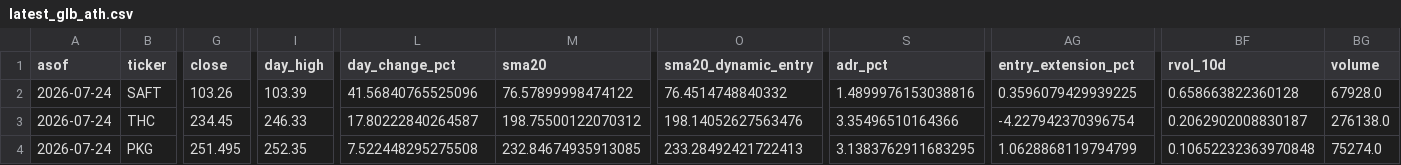
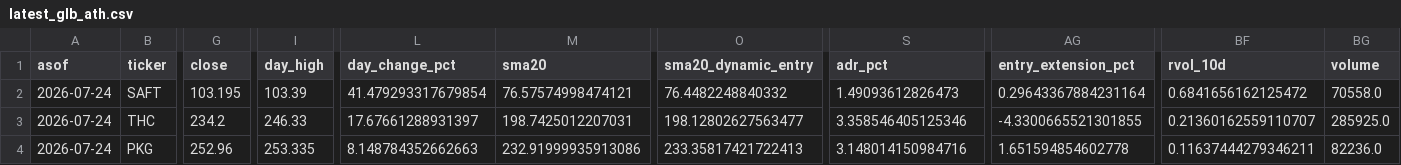
Before and after one commit to vmossini/radar-dashboard, a CSV file: latest_glb_ath.csv, drawn as a sheet; only a part is shown, gaps mark what is left out; the diff covers the shown part only; the diff names each change by its address in the sheet, - before the commit and + after, or states it on an @@ line.

```diff
--- a/latest_glb_ath.csv
+++ b/latest_glb_ath.csv
-G2 (close): 103.26
+G2 (close): 103.195
-L2 (day_change_pct): 41.56840765525096
+L2 (day_change_pct): 41.479293317679854
-M2 (sma20): 76.57899998474122
+M2 (sma20): 76.57574998474121
-O2 (sma20_dynamic_entry): 76.4514748840332
+O2 (sma20_dynamic_entry): 76.4482248840332
-S2 (adr_pct): 1.4899976153038816
+S2 (adr_pct): 1.49093612826473
-AG2 (entry_extension_pct): 0.3596079429939225
+AG2 (entry_extension_pct): 0.29643367884231164
-BF2 (rvol_10d): 0.658663822360128
+BF2 (rvol_10d): 0.6841656162125472
-BG2 (volume): 67928.0
+BG2 (volume): 70558.0
-G3 (close): 234.45
+G3 (close): 234.2
-L3 (day_change_pct): 17.80222840264587
+L3 (day_change_pct): 17.67661288931397
-M3 (sma20): 198.75500122070312
+M3 (sma20): 198.7425012207031
-O3 (sma20_dynamic_entry): 198.14052627563476
+O3 (sma20_dynamic_entry): 198.12802627563477
-S3 (adr_pct): 3.35496510164366
+S3 (adr_pct): 3.358546405125346
-AG3 (entry_extension_pct): -4.227942370396754
+AG3 (entry_extension_pct): -4.3300665521301855
-BF3 (rvol_10d): 0.2062902008830187
+BF3 (rvol_10d): 0.21360162559110707
-BG3 (volume): 276138.0
+BG3 (volume): 285925.0
-G4 (close): 251.495
+G4 (close): 252.96
-I4 (day_high): 252.35
+I4 (day_high): 253.335
-L4 (day_change_pct): 7.522448295275508
+L4 (day_change_pct): 8.148784352662663
-M4 (sma20): 232.84674935913085
+M4 (sma20): 232.91999935913086
-O4 (sma20_dynamic_entry): 233.28492421722413
+O4 (sma20_dynamic_entry): 233.35817421722413
-S4 (adr_pct): 3.1383762911683295
+S4 (adr_pct): 3.148014150984716
-AG4 (entry_extension_pct): 1.0628868119794799
+AG4 (entry_extension_pct): 1.651594854602778
-BF4 (rvol_10d): 0.10652232363970848
+BF4 (rvol_10d): 0.11637444279346211
-BG4 (volume): 75274.0
+BG4 (volume): 82236.0
```
Also changed, not shown: 35 edited cells elsewhere in this file, latest_day2fade_scan.csv, trade_agent_daily_metrics.csv, 2 other files.
